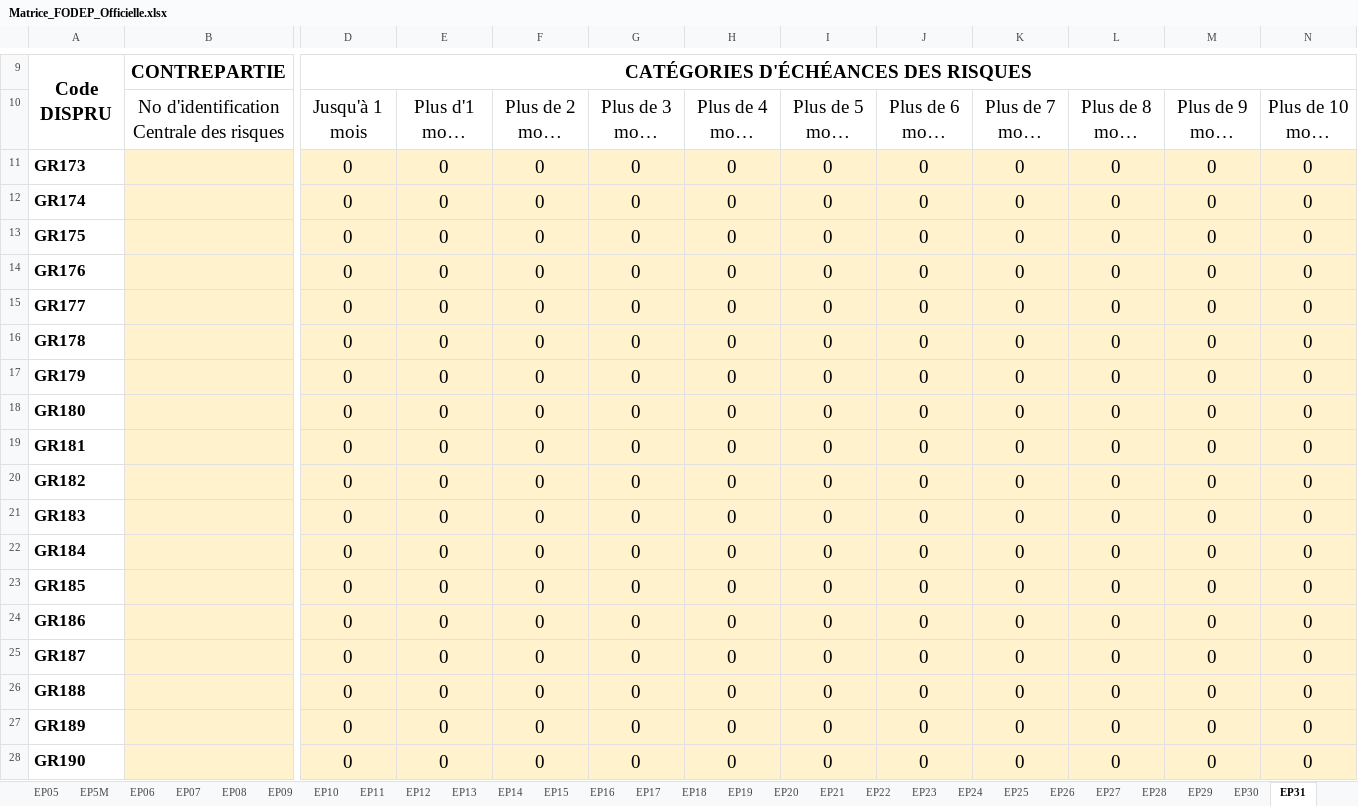
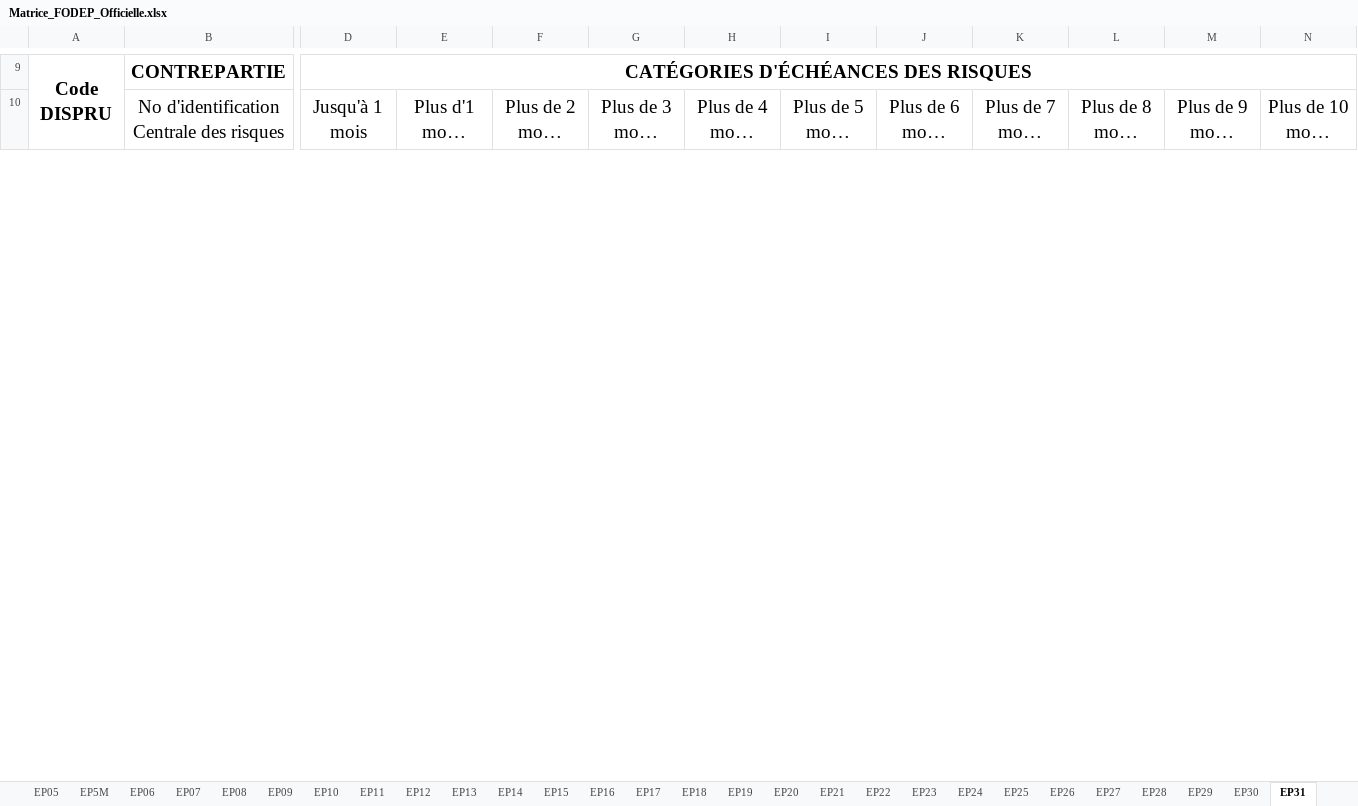
Before and after one commit to lopezyapi-svg/OutilRWA, an Excel workbook: Matrice_FODEP_Officielle.xlsx, sheet EP31, drawn as a sheet; only a part is shown, gaps mark what is left out; long unchanged cells end in …; values as stored, in another font and other column widths than the file's, no borders; removed rows and columns are numbered as before the commit, all else as after; rows hold the shown columns only; the diff covers the shown part only; the diff names each change by its address in the sheet, - before the commit and + after, or states it on an @@ line.

```diff
--- a/Matrice_FODEP_Officielle.xlsx (sheet EP31)
+++ b/Matrice_FODEP_Officielle.xlsx (sheet EP31)
-row 11: GR173 |  | 0 | 0 | 0 | 0 | 0 | 0 | 0 | 0 | 0 | 0 | 0
-row 12: GR174 |  | 0 | 0 | 0 | 0 | 0 | 0 | 0 | 0 | 0 | 0 | 0
-row 13: GR175 |  | 0 | 0 | 0 | 0 | 0 | 0 | 0 | 0 | 0 | 0 | 0
-row 14: GR176 |  | 0 | 0 | 0 | 0 | 0 | 0 | 0 | 0 | 0 | 0 | 0
-row 15: GR177 |  | 0 | 0 | 0 | 0 | 0 | 0 | 0 | 0 | 0 | 0 | 0
-row 16: GR178 |  | 0 | 0 | 0 | 0 | 0 | 0 | 0 | 0 | 0 | 0 | 0
-row 17: GR179 |  | 0 | 0 | 0 | 0 | 0 | 0 | 0 | 0 | 0 | 0 | 0
-row 18: GR180 |  | 0 | 0 | 0 | 0 | 0 | 0 | 0 | 0 | 0 | 0 | 0
-row 19: GR181 |  | 0 | 0 | 0 | 0 | 0 | 0 | 0 | 0 | 0 | 0 | 0
-row 20: GR182 |  | 0 | 0 | 0 | 0 | 0 | 0 | 0 | 0 | 0 | 0 | 0
-row 21: GR183 |  | 0 | 0 | 0 | 0 | 0 | 0 | 0 | 0 | 0 | 0 | 0
-row 22: GR184 |  | 0 | 0 | 0 | 0 | 0 | 0 | 0 | 0 | 0 | 0 | 0
-row 23: GR185 |  | 0 | 0 | 0 | 0 | 0 | 0 | 0 | 0 | 0 | 0 | 0
-row 24: GR186 |  | 0 | 0 | 0 | 0 | 0 | 0 | 0 | 0 | 0 | 0 | 0
-row 25: GR187 |  | 0 | 0 | 0 | 0 | 0 | 0 | 0 | 0 | 0 | 0 | 0
-row 26: GR188 |  | 0 | 0 | 0 | 0 | 0 | 0 | 0 | 0 | 0 | 0 | 0
-row 27: GR189 |  | 0 | 0 | 0 | 0 | 0 | 0 | 0 | 0 | 0 | 0 | 0
-row 28: GR190 |  | 0 | 0 | 0 | 0 | 0 | 0 | 0 | 0 | 0 | 0 | 0
```
Also changed, not shown: 21 added rows and 3 removed rows elsewhere in this sheet, sheet EP29, sheet EP16, sheet EP15, sheet EP12, sheet EP13, sheet EP17, 23 more sheets, charts or pictures, backend/app/fodep/templates/Matrice_FODEP_Officielle.xlsx.
